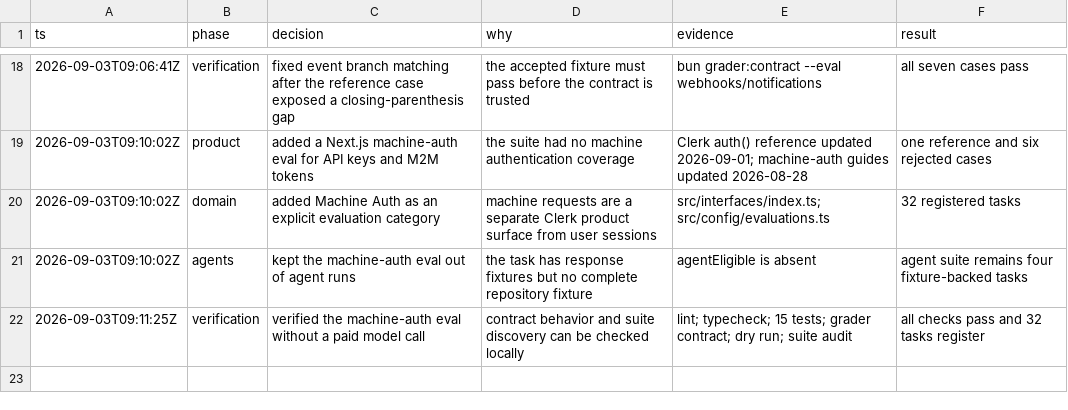
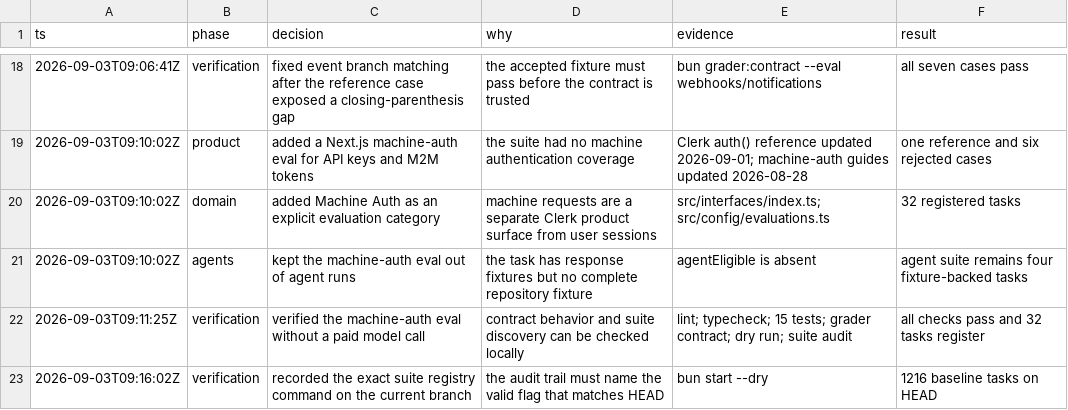
Before and after one commit to clerk/clerk-evals, a TSV file: docs/eval-suite-audit.tsv, drawn as a sheet; only a part is shown, gaps mark what is left out.

Commit message:
fix audit trail command

```diff
--- a/docs/eval-suite-audit.tsv
+++ b/docs/eval-suite-audit.tsv
@@ -22 +22,2 @@ ts	phase	decision	why	evidence	result
 2026-09-03T09:11:25Z	verification	verified the machine-auth eval without a paid model call	contract behavior and suite discovery can be checked locally	lint; typecheck; 15 tests; grader contract; dry run; suite audit	all checks pass and 32 tasks register
+2026-09-03T09:16:02Z	verification	recorded the exact suite registry command on the current branch	the audit trail must name the valid flag that matches HEAD	bun start --dry	1216 baseline tasks on HEAD
```
